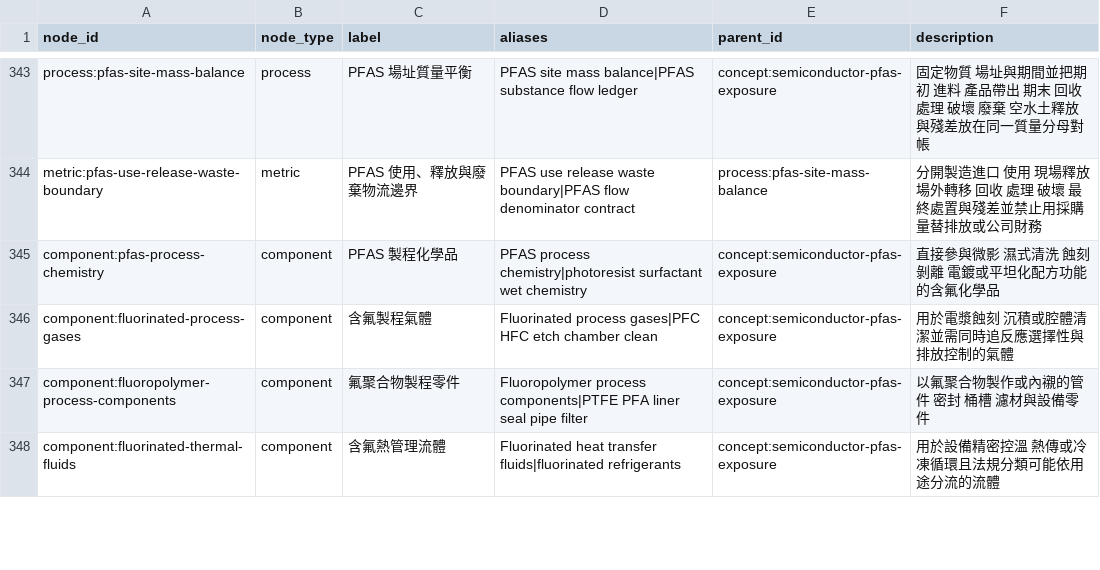
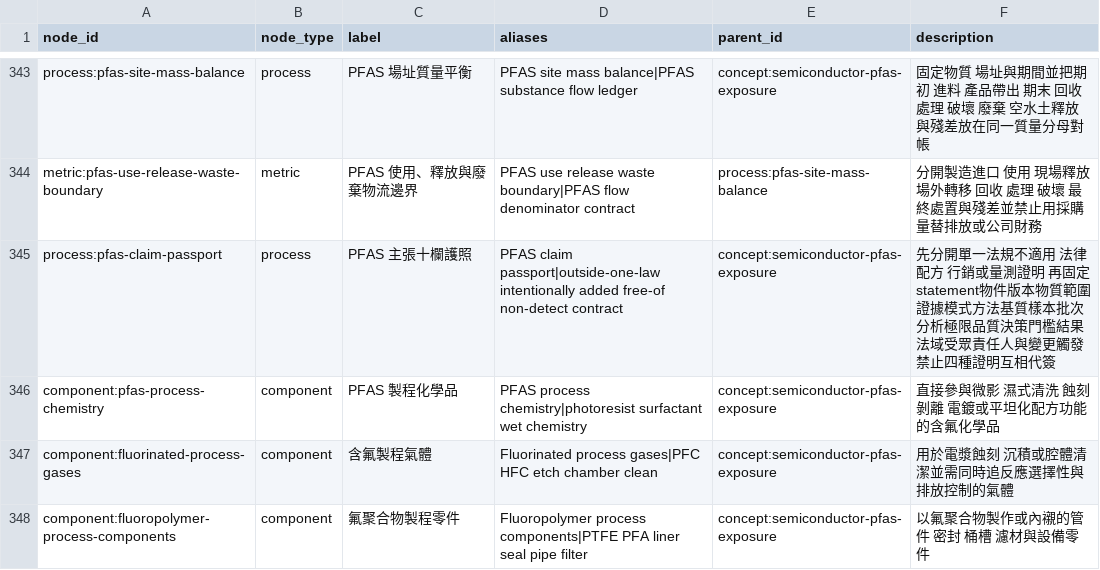
Before and after one commit to DennisLiuCk/strong-weak-scanner, a CSV file: config/knowledge_concepts.csv, drawn as a sheet; only a part is shown, gaps mark what is left out; the shorter side is filled out with more unchanged rows.

```diff
--- a/config/knowledge_concepts.csv
+++ b/config/knowledge_concepts.csv
@@ -344,2 +344,3 @@ process:pfas-site-mass-balance,process,PFAS 場址質量平衡,PFAS site mass ba
 metric:pfas-use-release-waste-boundary,metric,PFAS 使用、釋放與廢棄物流邊界,PFAS use release waste boundary|PFAS flow denominator contract,process:pfas-site-mass-balance,分開製造進口 使用 現場釋放 場外轉移 回收 處理 破壞 最終處置與殘差並禁止用採購量替排放或公司財務
+process:pfas-claim-passport,process,PFAS 主張十欄護照,PFAS claim passport|outside-one-law intentionally added free-of non-detect contract,concept:semiconductor-pfas-exposure,先分開單一法規不適用 法律配方 行銷或量測證明 再固定statement物件版本物質範圍證據模式方法基質樣本批次分析極限品質決策門檻結果法域受眾責任人與變更觸發 禁止四種證明互相代簽
 component:pfas-process-chemistry,component,PFAS 製程化學品,PFAS process chemistry|photoresist surfactant wet chemistry,concept:semiconductor-pfas-exposure,直接參與微影 濕式清洗 蝕刻 剝離 電鍍或平坦化配方功能的含氟化學品
```
Also changed, not shown: notes/research_topics/scan_log.csv, 5 other files.
